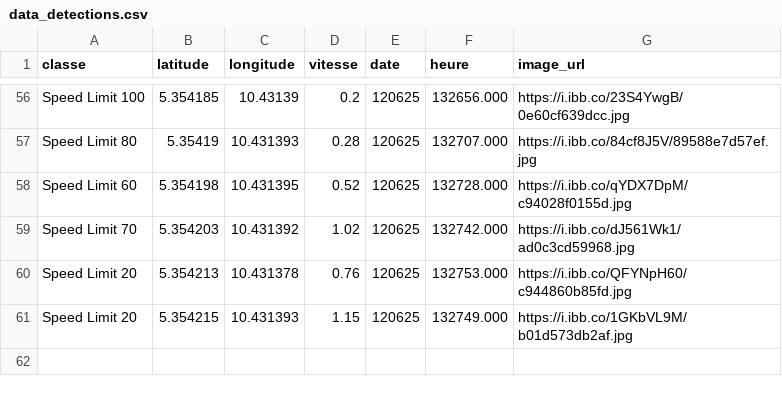
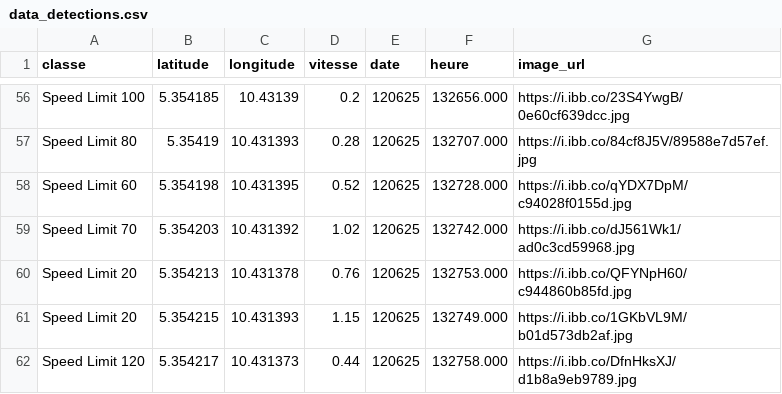
Before and after one commit to Aurel-switch/carte-gps, a CSV file: data_detections.csv, drawn as a sheet; only a part is shown, gaps mark what is left out; the diff names each change by its address in the sheet, - before the commit and + after, or states it on an @@ line.

Commit message:
🔄 Mise à jour automatique des détections

```diff
--- a/data_detections.csv
+++ b/data_detections.csv
+row 62: Speed Limit 120 | 5.354217 | 10.431373 | 0.44 | 120625 | 132758.000 | https://i.ibb.co/DfnHksXJ/d1b8a9eb9789.jpg
```
